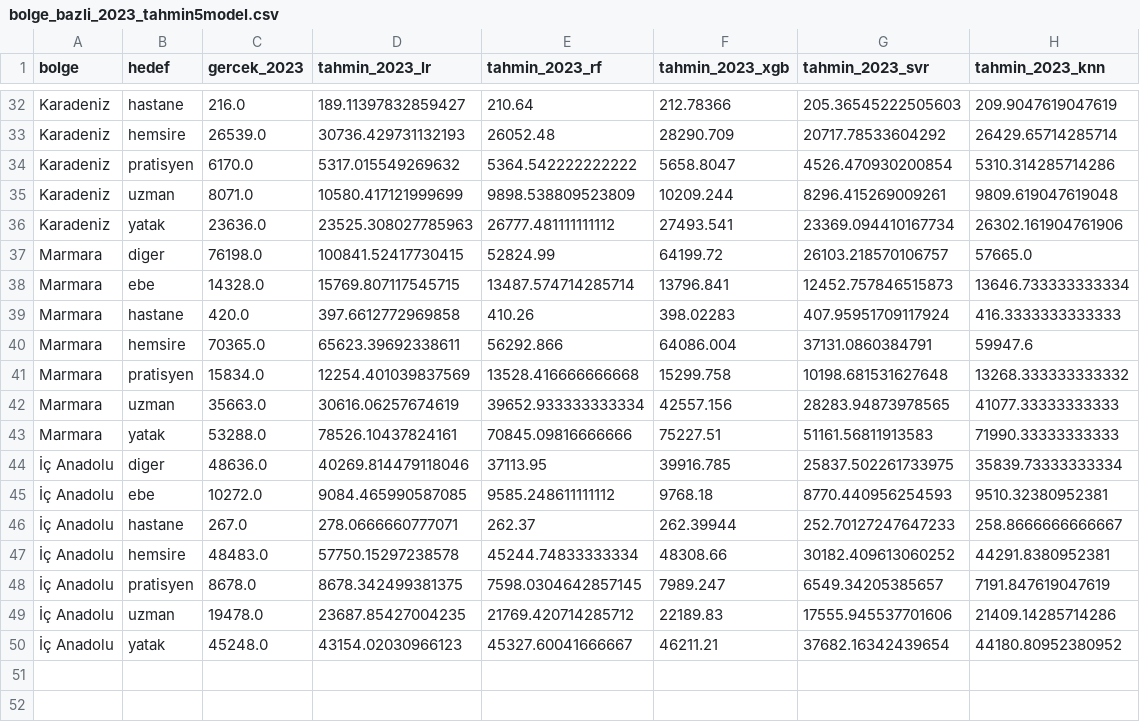
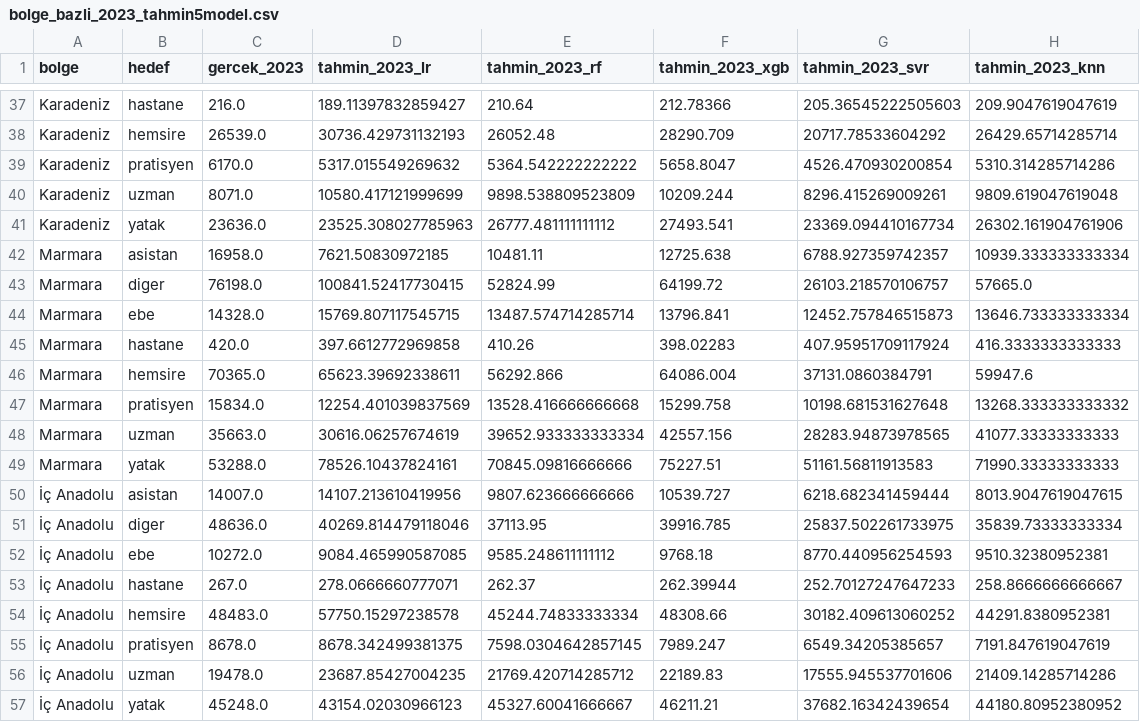
Before and after one commit to koksoybedirhan/saglik-personel-tahmini, a CSV file: veriler/model2023/model2/bolge_bazli_2023_tahmin5model.csv, drawn as a sheet; only a part is shown, gaps mark what is left out; the diff covers the shown part only.

```diff
--- a/veriler/model2023/model2/bolge_bazli_2023_tahmin5model.csv
+++ b/veriler/model2023/model2/bolge_bazli_2023_tahmin5model.csv
@@ -36,2 +41,3 @@ Karadeniz,uzman,8071.0,10580.417121999699,9898.538809523809,10209.244,8296.41526
 Karadeniz,yatak,23636.0,23525.308027785963,26777.481111111112,27493.541,23369.094410167734,26302.161904761906
+Marmara,asistan,16958.0,7621.50830972185,10481.11,12725.638,6788.927359742357,10939.333333333334
 Marmara,diger,76198.0,100841.52417730415,52824.99,64199.72,26103.218570106757,57665.0
@@ -43,2 +49,3 @@ Marmara,uzman,35663.0,30616.06257674619,39652.933333333334,42557.156,28283.94873
 Marmara,yatak,53288.0,78526.10437824161,70845.09816666666,75227.51,51161.56811913583,71990.33333333333
+İç Anadolu,asistan,14007.0,14107.213610419956,9807.623666666666,10539.727,6218.682341459444,8013.9047619047615
 İç Anadolu,diger,48636.0,40269.814479118046,37113.95,39916.785,25837.502261733975,35839.73333333334
```
Also changed, not shown: 5 added rows elsewhere in this file, veriler/model2023/model2/bolge_tahmin_yuzdeler.csv, 27 other files.
